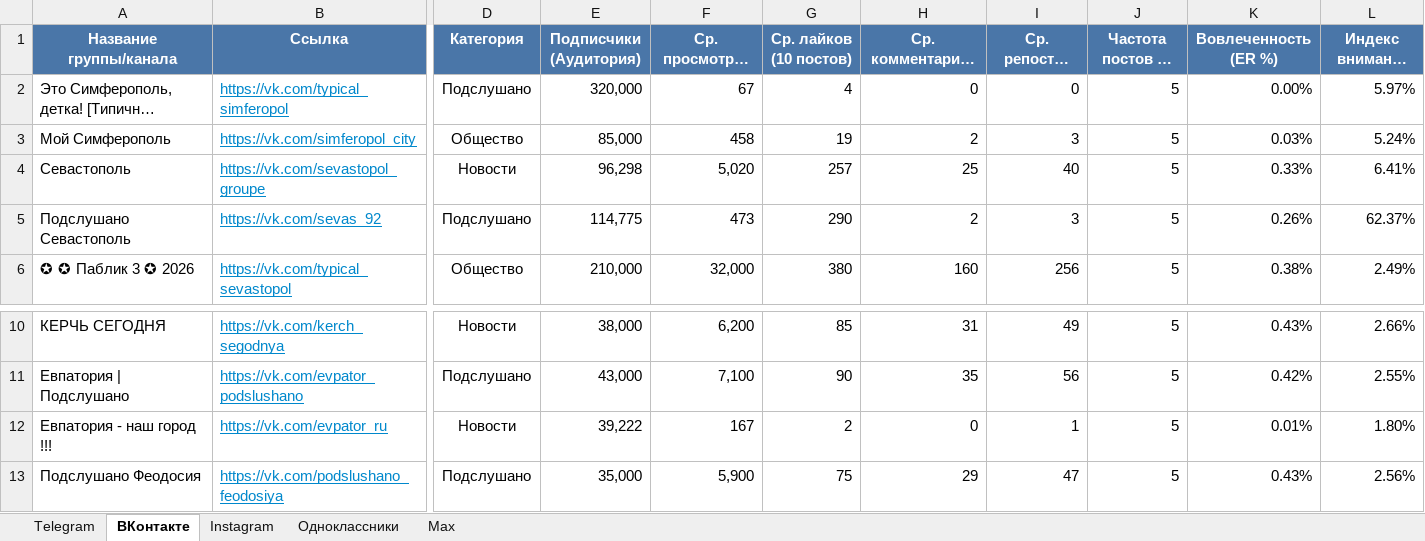
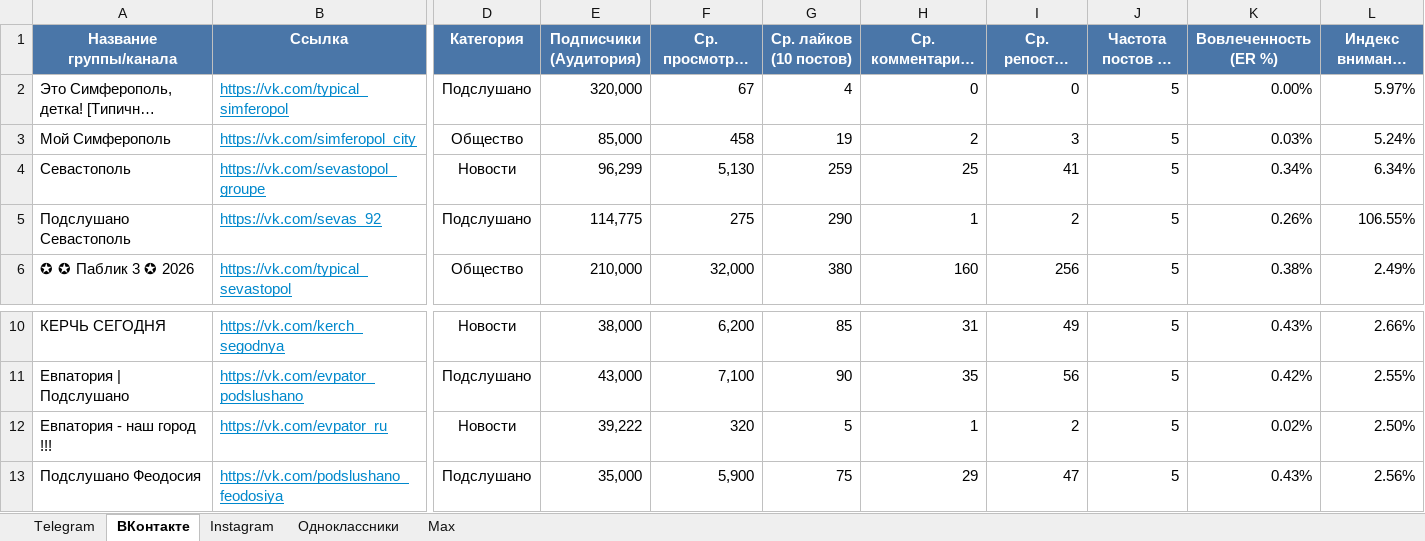
Before and after one commit to niswa123/social, an Excel workbook: crimea_media_monitoring.xlsx, sheet ВКонтакте, drawn as a sheet; only a part is shown, gaps mark what is left out; long unchanged cells end in …; values as stored, in another font and other column widths than the file's, no borders; the diff names each change by its address in the sheet, - before the commit and + after, or states it on an @@ line.

```diff
--- a/crimea_media_monitoring.xlsx (sheet ВКонтакте)
+++ b/crimea_media_monitoring.xlsx (sheet ВКонтакте)
-E4 (Подписчики (Аудитория)): 96,298
+E4 (Подписчики (Аудитория)): 96,299
-F4 (Ср. просмотров (10 постов)): 5,020
+F4 (Ср. просмотров (10 постов)): 5,130
-G4 (Ср. лайков (10 постов)): 257
+G4 (Ср. лайков (10 постов)): 259
-I4 (Ср. репостов (10 постов)): 40
+I4 (Ср. репостов (10 постов)): 41
-K4 (Вовлеченность (ER %)): 0.33%
+K4 (Вовлеченность (ER %)): 0.34%
-L4 (Индекс внимания (ERR %)): 6.41%
+L4 (Индекс внимания (ERR %)): 6.34%
-F5 (Ср. просмотров (10 постов)): 473
+F5 (Ср. просмотров (10 постов)): 275
-H5 (Ср. комментариев (10 постов)): 2
+H5 (Ср. комментариев (10 постов)): 1
-I5 (Ср. репостов (10 постов)): 3
+I5 (Ср. репостов (10 постов)): 2
-L5 (Индекс внимания (ERR %)): 62.37%
+L5 (Индекс внимания (ERR %)): 106.55%
-F12 (Ср. просмотров (10 постов)): 167
+F12 (Ср. просмотров (10 постов)): 320
-G12 (Ср. лайков (10 постов)): 2
+G12 (Ср. лайков (10 постов)): 5
-H12 (Ср. комментариев (10 постов)): 0
+H12 (Ср. комментариев (10 постов)): 1
-I12 (Ср. репостов (10 постов)): 1
+I12 (Ср. репостов (10 постов)): 2
-K12 (Вовлеченность (ER %)): 0.01%
+K12 (Вовлеченность (ER %)): 0.02%
-L12 (Индекс внимания (ERR %)): 1.80%
+L12 (Индекс внимания (ERR %)): 2.50%
```
Also changed, not shown: sheet Instagram, sheet Одноклассники, sheet Telegram, 2 other files.
